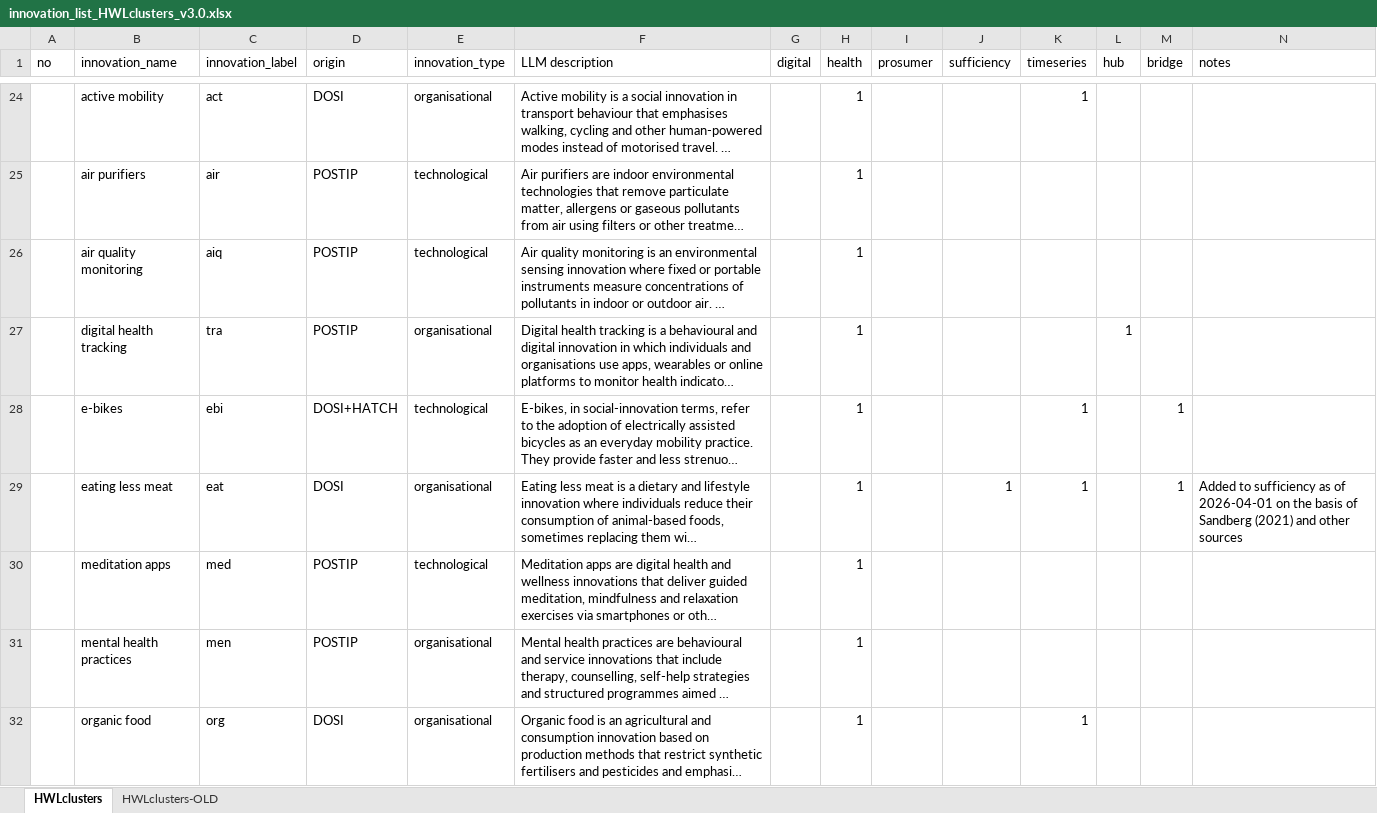
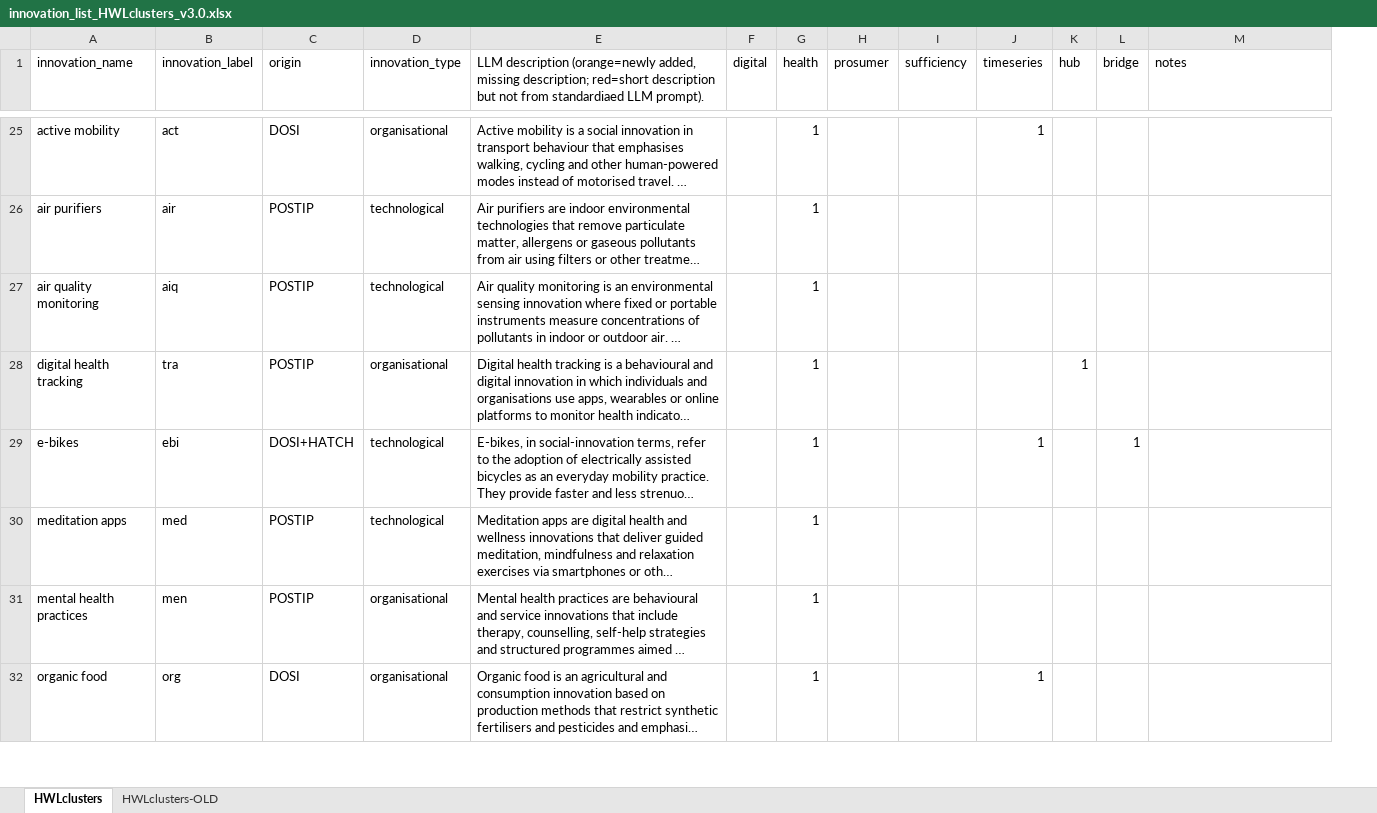
Before and after one commit to marlinarnz/dosi, an Excel workbook: data/innovation_list_HWLclusters_v3.0.xlsx, sheet HWLclusters, drawn as a sheet; only a part is shown, gaps mark what is left out; long unchanged cells end in …; values as stored, in another font and other column widths than the file's, no cell formats; removed rows and columns are numbered as before the commit, all else as after; the diff covers the shown part only; the diff names each change by its address in the sheet, - before the commit and + after, or states it on an @@ line.

```diff
--- a/data/innovation_list_HWLclusters_v3.0.xlsx (sheet HWLclusters)
+++ b/data/innovation_list_HWLclusters_v3.0.xlsx (sheet HWLclusters)
-column A (no), empty
-E1: LLM description
+E1: LLM description (orange=newly added, missing description; red=short description but not from standardiaed LLM prompt).
@@ row 29 moved to row 24: eating less meat @@
```
Also changed, not shown: 3 added rows, 3 removed rows and 17 edited cells elsewhere in this sheet, cell formats, formulas that keep their value, 5 other files.
